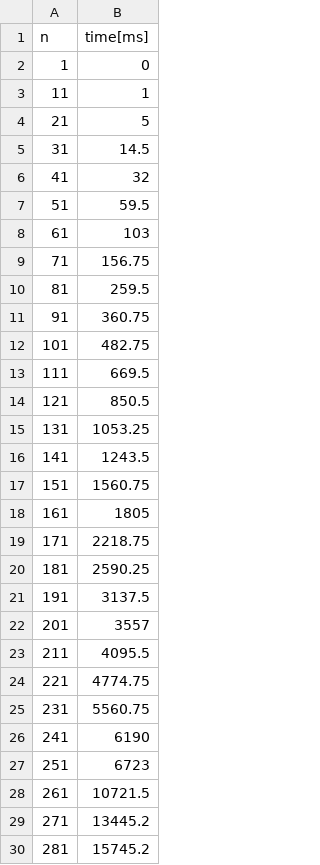
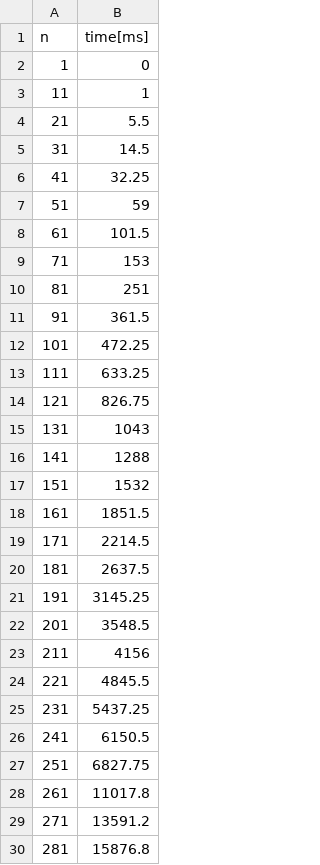
Before and after one commit to madyisus/Matrix_Multiplication, a CSV file: standard_mm_results.csv, drawn as a sheet; only a part is shown; the diff covers the shown part only.

```diff
--- a/standard_mm_results.csv
+++ b/standard_mm_results.csv
@@ -3,28 +3,28 @@ n,time[ms]
 11,1
-21,5
+21,5.5
 31,14.5
-41,32
-51,59.5
-61,103
-71,156.75
-81,259.5
-91,360.75
-101,482.75
-111,669.5
-121,850.5
-131,1053.25
-141,1243.5
-151,1560.75
-161,1805
-171,2218.75
-181,2590.25
-191,3137.5
-201,3557
-211,4095.5
-221,4774.75
-231,5560.75
-241,6190
-251,6723
-261,10721.5
-271,13445.2
-281,15745.2
+41,32.25
+51,59
+61,101.5
+71,153
+81,251
+91,361.5
+101,472.25
+111,633.25
+121,826.75
+131,1043
+141,1288
+151,1532
+161,1851.5
+171,2214.5
+181,2637.5
+191,3145.25
+201,3548.5
+211,4156
+221,4845.5
+231,5437.25
+241,6150.5
+251,6827.75
+261,11017.8
+271,13591.2
+281,15876.8
```
Also changed, not shown: 60 removed rows and 11 edited cells elsewhere in this file, strassen_mm_results.csv, transpose_mm_results.csv.
